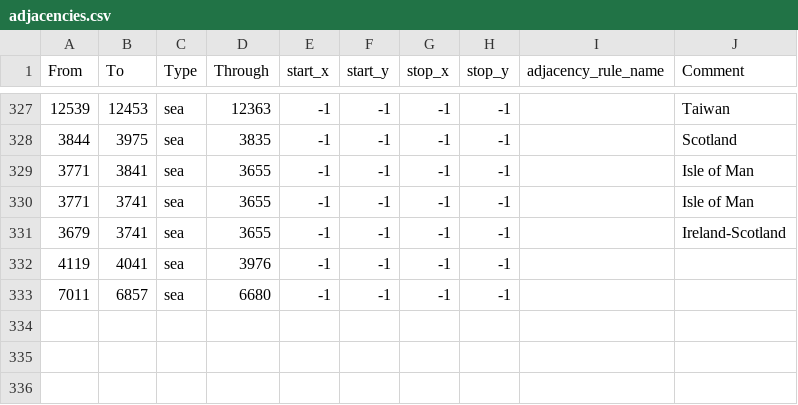
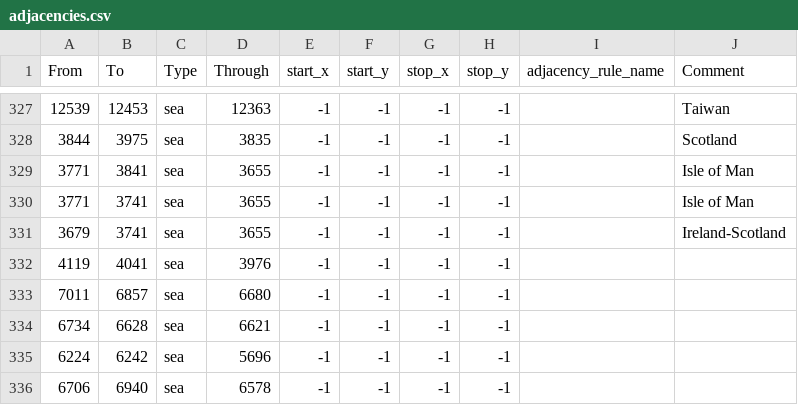
Before and after one commit to Hanntheccho/HOI4-Beyond-Earth, a CSV file: map/adjacencies.csv, drawn as a sheet; only a part is shown, gaps mark what is left out; the diff names each change by its address in the sheet, - before the commit and + after, or states it on an @@ line.

Commit message:
adjacencies

```diff
--- a/map/adjacencies.csv
+++ b/map/adjacencies.csv
+row 334: 6734 | 6628 | sea | 6621 | -1 | -1 | -1 | -1
+row 335: 6224 | 6242 | sea | 5696 | -1 | -1 | -1 | -1
+row 336: 6706 | 6940 | sea | 6578 | -1 | -1 | -1 | -1
```
Also changed, not shown: 2 other files.
